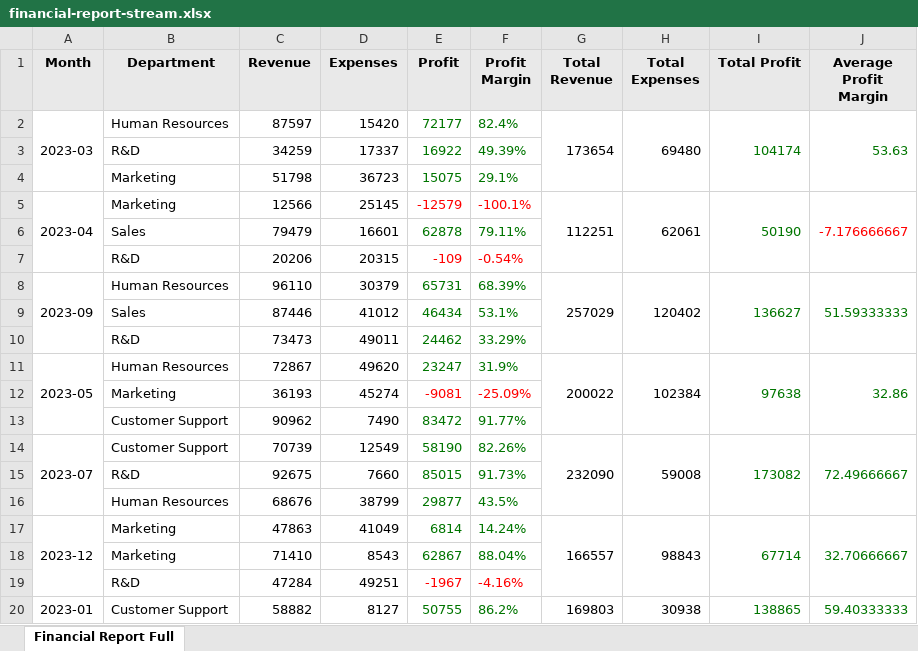
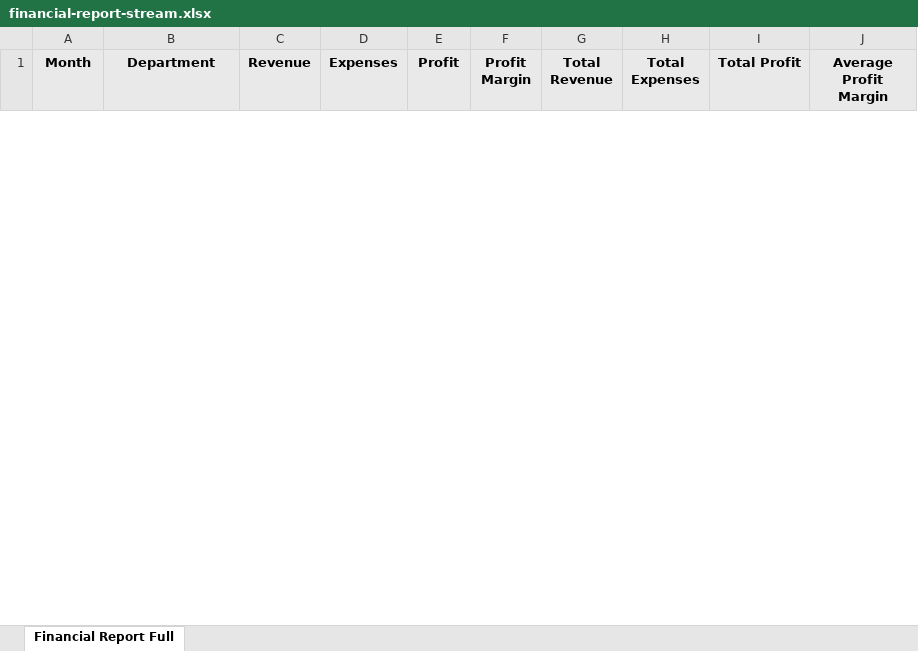
Before and after one commit to ChronicStone/typed-xlsx, an Excel workbook: packages/typed-xlsx/examples/financial-report-stream.xlsx, sheet Financial Report Full, drawn as a sheet; only a part is shown; values as stored, in another font and other column widths than the file's, no borders; removed rows and columns are numbered as before the commit, all else as after; the diff covers the shown part only; the diff names each change by its address in the sheet, - before the commit and + after, or states it on an @@ line.

```diff
--- a/packages/typed-xlsx/examples/financial-report-stream.xlsx (sheet Financial Report Full)
+++ b/packages/typed-xlsx/examples/financial-report-stream.xlsx (sheet Financial Report Full)
-row 2: 2023-03 | Human Resources | 87597 | 15420 | 72177 | 82.4% | 173654 | 69480 | 104174 | 53.63
-row 3:  | R&D | 34259 | 17337 | 16922 | 49.39%
-row 4:  | Marketing | 51798 | 36723 | 15075 | 29.1%
-row 5: 2023-04 | Marketing | 12566 | 25145 | -12579 | -100.1% | 112251 | 62061 | 50190 | -7.176666667
-row 6:  | Sales | 79479 | 16601 | 62878 | 79.11%
-row 7:  | R&D | 20206 | 20315 | -109 | -0.54%
-row 8: 2023-09 | Human Resources | 96110 | 30379 | 65731 | 68.39% | 257029 | 120402 | 136627 | 51.59333333
-row 9:  | Sales | 87446 | 41012 | 46434 | 53.1%
-row 10:  | R&D | 73473 | 49011 | 24462 | 33.29%
-row 11: 2023-05 | Human Resources | 72867 | 49620 | 23247 | 31.9% | 200022 | 102384 | 97638 | 32.86
-row 12:  | Marketing | 36193 | 45274 | -9081 | -25.09%
-row 13:  | Customer Support | 90962 | 7490 | 83472 | 91.77%
-row 14: 2023-07 | Customer Support | 70739 | 12549 | 58190 | 82.26% | 232090 | 59008 | 173082 | 72.49666667
-row 15:  | R&D | 92675 | 7660 | 85015 | 91.73%
-row 16:  | Human Resources | 68676 | 38799 | 29877 | 43.5%
-row 17: 2023-12 | Marketing | 47863 | 41049 | 6814 | 14.24% | 166557 | 98843 | 67714 | 32.70666667
-row 18:  | Marketing | 71410 | 8543 | 62867 | 88.04%
-row 19:  | R&D | 47284 | 49251 | -1967 | -4.16%
-row 20: 2023-01 | Customer Support | 58882 | 8127 | 50755 | 86.2% | 169803 | 30938 | 138865 | 59.40333333
```
Also changed, not shown: 31 added rows and 12 removed rows elsewhere in this sheet, packages/typed-xlsx/examples/financial-report.xlsx, packages/typed-xlsx/examples/kitchen-sink-buffered.xlsx, 7 other files.
